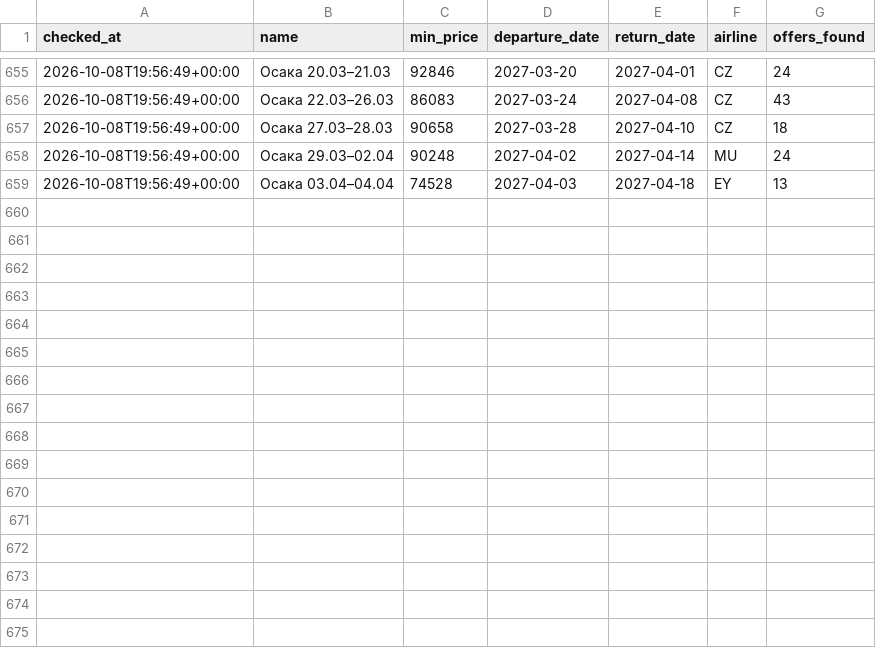
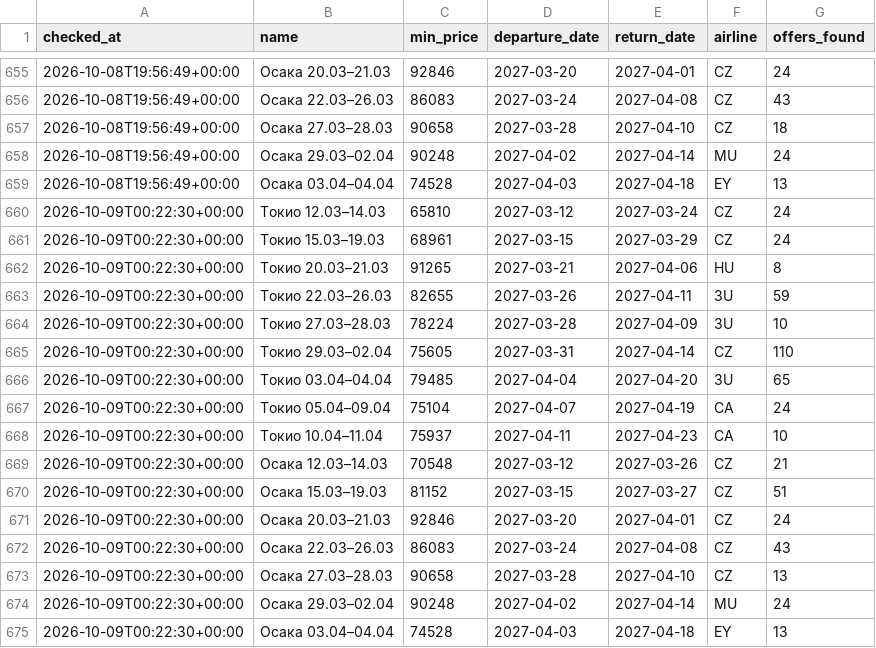
Before and after one commit to djandtty/custom-bot-checker, a CSV file: history.csv, drawn as a sheet; only a part is shown, gaps mark what is left out.

```diff
--- a/history.csv
+++ b/history.csv
@@ -659 +659,17 @@ checked_at,name,min_price,departure_date,return_date,airline,offers_found
 2026-10-08T19:56:49+00:00,Осака 03.04–04.04,74528,2027-04-03,2027-04-18,EY,13
+2026-10-09T00:22:30+00:00,Токио 12.03–14.03,65810,2027-03-12,2027-03-24,CZ,24
+2026-10-09T00:22:30+00:00,Токио 15.03–19.03,68961,2027-03-15,2027-03-29,CZ,24
+2026-10-09T00:22:30+00:00,Токио 20.03–21.03,91265,2027-03-21,2027-04-06,HU,8
+2026-10-09T00:22:30+00:00,Токио 22.03–26.03,82655,2027-03-26,2027-04-11,3U,59
+2026-10-09T00:22:30+00:00,Токио 27.03–28.03,78224,2027-03-28,2027-04-09,3U,10
+2026-10-09T00:22:30+00:00,Токио 29.03–02.04,75605,2027-03-31,2027-04-14,CZ,110
+2026-10-09T00:22:30+00:00,Токио 03.04–04.04,79485,2027-04-04,2027-04-20,3U,65
+2026-10-09T00:22:30+00:00,Токио 05.04–09.04,75104,2027-04-07,2027-04-19,CA,24
+2026-10-09T00:22:30+00:00,Токио 10.04–11.04,75937,2027-04-11,2027-04-23,CA,10
+2026-10-09T00:22:30+00:00,Осака 12.03–14.03,70548,2027-03-12,2027-03-26,CZ,21
+2026-10-09T00:22:30+00:00,Осака 15.03–19.03,81152,2027-03-15,2027-03-27,CZ,51
+2026-10-09T00:22:30+00:00,Осака 20.03–21.03,92846,2027-03-20,2027-04-01,CZ,24
+2026-10-09T00:22:30+00:00,Осака 22.03–26.03,86083,2027-03-24,2027-04-08,CZ,43
+2026-10-09T00:22:30+00:00,Осака 27.03–28.03,90658,2027-03-28,2027-04-10,CZ,13
+2026-10-09T00:22:30+00:00,Осака 29.03–02.04,90248,2027-04-02,2027-04-14,MU,24
+2026-10-09T00:22:30+00:00,Осака 03.04–04.04,74528,2027-04-03,2027-04-18,EY,13
```
Also changed, not shown: 1 other file.
